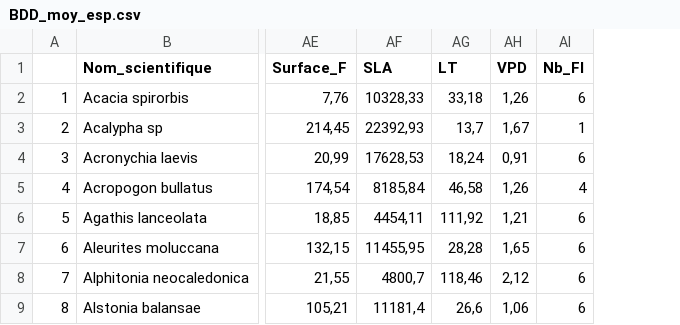
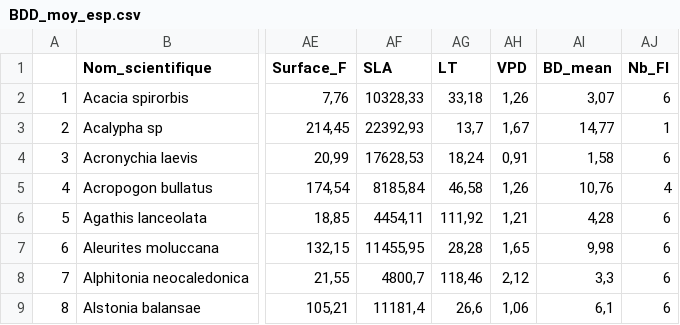
Before and after one commit to Vaea-lef/Stage_inflammabilit-, a CSV file: Data/Publi/BDD_moy_esp.csv, drawn as a sheet; only a part is shown, gaps mark what is left out; the diff names each change by its address in the sheet, - before the commit and + after, or states it on an @@ line.

```diff
--- a/Data/Publi/BDD_moy_esp.csv
+++ b/Data/Publi/BDD_moy_esp.csv
+column AI (BD_mean), rows 2-9: 3,07 | 14,77 | 1,58 | 10,76 | 4,28 | 9,98 | 3,3 | 6,1
```
Also changed, not shown: Data/Publi/BDD_moy_ech3.csv, Data/Publi/BDD_moy_echMT.csv, 18 other files.
